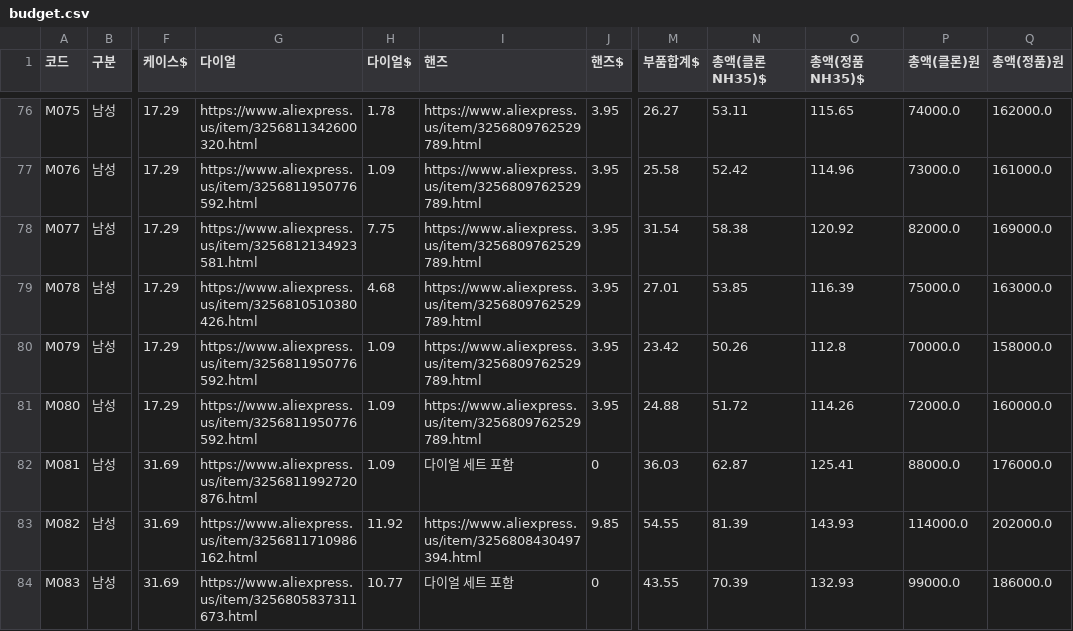
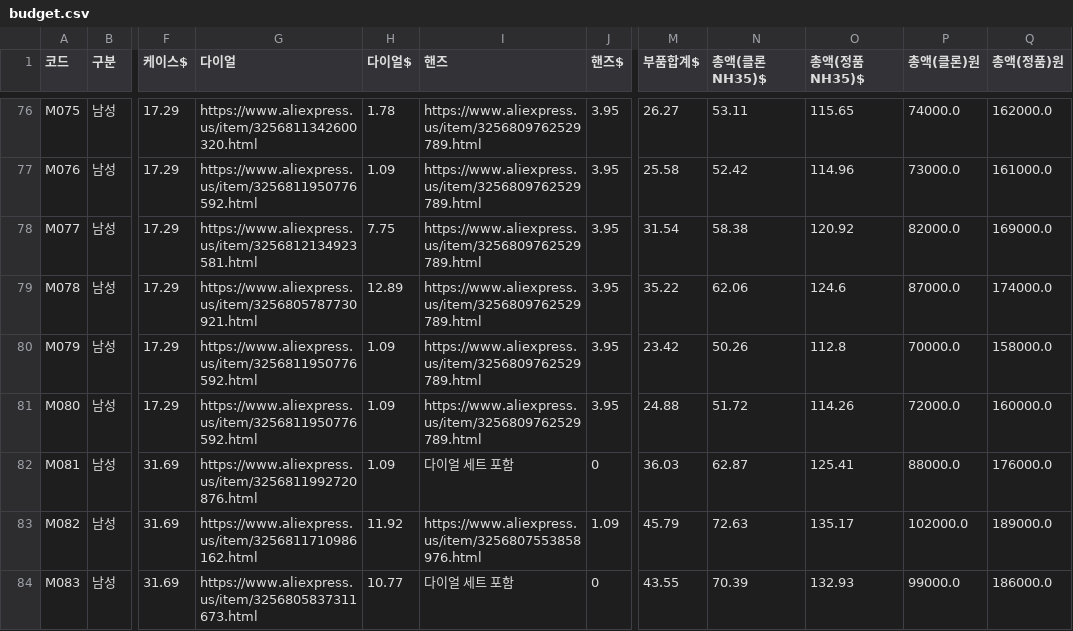
Before and after one commit to 4fvjp0-alt/WSH, a CSV file: watch_mod/c110/budget.csv, drawn as a sheet; only a part is shown, gaps mark what is left out; the diff covers the shown part only; the diff names each change by its address in the sheet, - before the commit and + after, or states it on an @@ line.

```diff
--- a/watch_mod/c110/budget.csv
+++ b/watch_mod/c110/budget.csv
-G79 (다이얼): https://www.aliexpress.us/item/3256810510380426.html
+G79 (다이얼): https://www.aliexpress.us/item/3256805787730921.html
-H79 (다이얼$): 4.68
+H79 (다이얼$): 12.89
-M79 (부품합계$): 27.01
+M79 (부품합계$): 35.22
-N79 (총액(클론NH35)$): 53.85
+N79 (총액(클론NH35)$): 62.06
-O79 (총액(정품NH35)$): 116.39
+O79 (총액(정품NH35)$): 124.6
-P79 (총액(클론)원): 75000.0
+P79 (총액(클론)원): 87000.0
-Q79 (총액(정품)원): 163000.0
+Q79 (총액(정품)원): 174000.0
-I83 (핸즈): https://www.aliexpress.us/item/3256808430497394.html
+I83 (핸즈): https://www.aliexpress.us/item/3256807553858976.html
-J83 (핸즈$): 9.85
+J83 (핸즈$): 1.09
-M83 (부품합계$): 54.55
+M83 (부품합계$): 45.79
-N83 (총액(클론NH35)$): 81.39
+N83 (총액(클론NH35)$): 72.63
-O83 (총액(정품NH35)$): 143.93
+O83 (총액(정품NH35)$): 135.17
-P83 (총액(클론)원): 114000.0
+P83 (총액(클론)원): 102000.0
-Q83 (총액(정품)원): 202000.0
+Q83 (총액(정품)원): 189000.0
```
Also changed, not shown: 138 edited cells elsewhere in this file, 30 other files.
